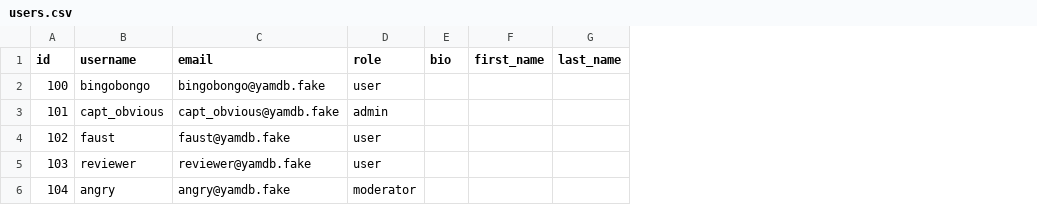
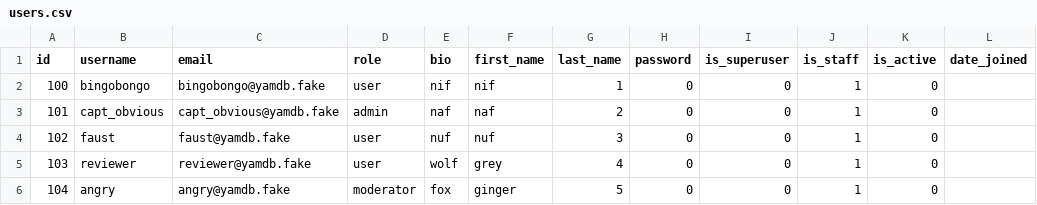
Before and after one commit to RusanovaAnna/api_yamdb-1, a CSV file: api_yamdb/static/data/users.csv, drawn as a sheet; the diff names each change by its address in the sheet, - before the commit and + after, or states it on an @@ line.

Commit message:
first commit

```diff
--- a/api_yamdb/static/data/users.csv
+++ b/api_yamdb/static/data/users.csv
+column H (password), rows 2-6: all 0
+column I (is_superuser), rows 2-6: all 0
+column J (is_staff), rows 2-6: all 1
+column K (is_active), rows 2-6: all 0
+column L (date_joined), empty
-E2 (bio): (empty)
+E2 (bio): nif
-F2 (first_name): (empty)
+F2 (first_name): nif
-G2 (last_name): (empty)
+G2 (last_name): 1
-E3 (bio): (empty)
+E3 (bio): naf
-F3 (first_name): (empty)
+F3 (first_name): naf
-G3 (last_name): (empty)
+G3 (last_name): 2
-E4 (bio): (empty)
+E4 (bio): nuf
-F4 (first_name): (empty)
+F4 (first_name): nuf
-G4 (last_name): (empty)
+G4 (last_name): 3
-E5 (bio): (empty)
+E5 (bio): wolf
-F5 (first_name): (empty)
+F5 (first_name): grey
-G5 (last_name): (empty)
+G5 (last_name): 4
-E6 (bio): (empty)
+E6 (bio): fox
-F6 (first_name): (empty)
+F6 (first_name): ginger
-G6 (last_name): (empty)
+G6 (last_name): 5
```
Also changed, not shown: 19 other files.
